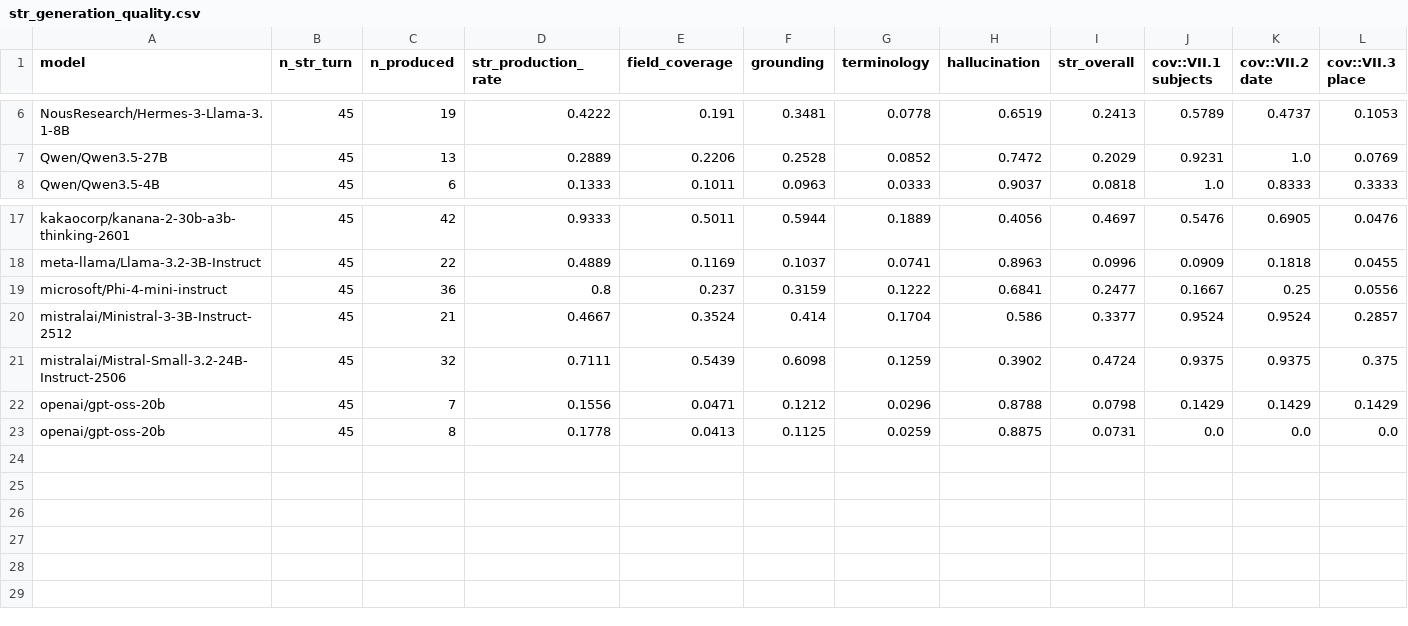
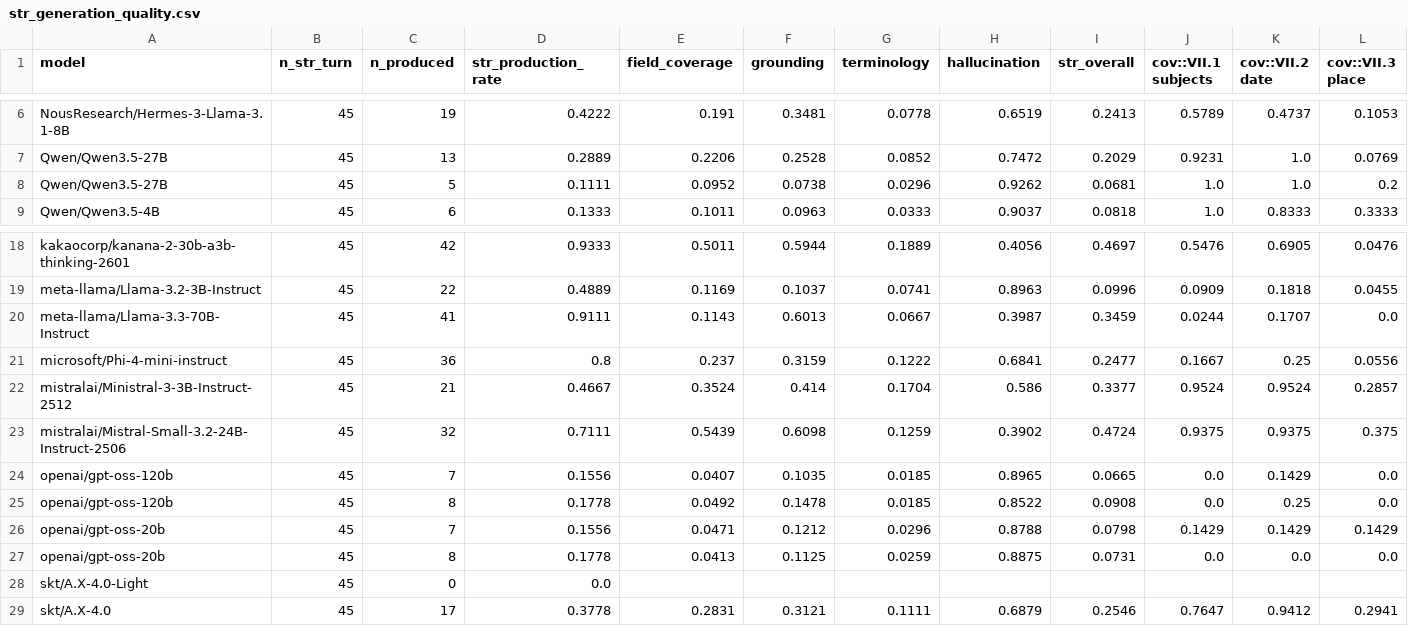
Before and after one commit to sklim84/STAR-Bench, a CSV file: _experiments/results_RQ3/str_generation_quality.csv, drawn as a sheet; only a part is shown, gaps mark what is left out; rows hold the shown columns only; the diff names each change by its address in the sheet, - before the commit and + after, or states it on an @@ line.

```diff
--- a/_experiments/results_RQ3/str_generation_quality.csv
+++ b/_experiments/results_RQ3/str_generation_quality.csv
+row 8: Qwen/Qwen3.5-27B | 45 | 5 | 0.1111 | 0.0952 | 0.0738 | 0.0296 | 0.9262 | 0.0681 | 1.0 | 1.0 | 0.2
+row 20: meta-llama/Llama-3.3-70B-Instruct | 45 | 41 | 0.9111 | 0.1143 | 0.6013 | 0.0667 | 0.3987 | 0.3459 | 0.0244 | 0.1707 | 0.0
+row 24: openai/gpt-oss-120b | 45 | 7 | 0.1556 | 0.0407 | 0.1035 | 0.0185 | 0.8965 | 0.0665 | 0.0 | 0.1429 | 0.0
+row 25: openai/gpt-oss-120b | 45 | 8 | 0.1778 | 0.0492 | 0.1478 | 0.0185 | 0.8522 | 0.0908 | 0.0 | 0.25 | 0.0
+row 28: skt/A.X-4.0-Light | 45 | 0 | 0.0
+row 29: skt/A.X-4.0 | 45 | 17 | 0.3778 | 0.2831 | 0.3121 | 0.1111 | 0.6879 | 0.2546 | 0.7647 | 0.9412 | 0.2941
```
Also changed, not shown: _experiments/results_RQ1/validate_str_failure_modes.csv, _experiments/results_RQ2/lookup_fiu_per_case.csv, 12 other files.
